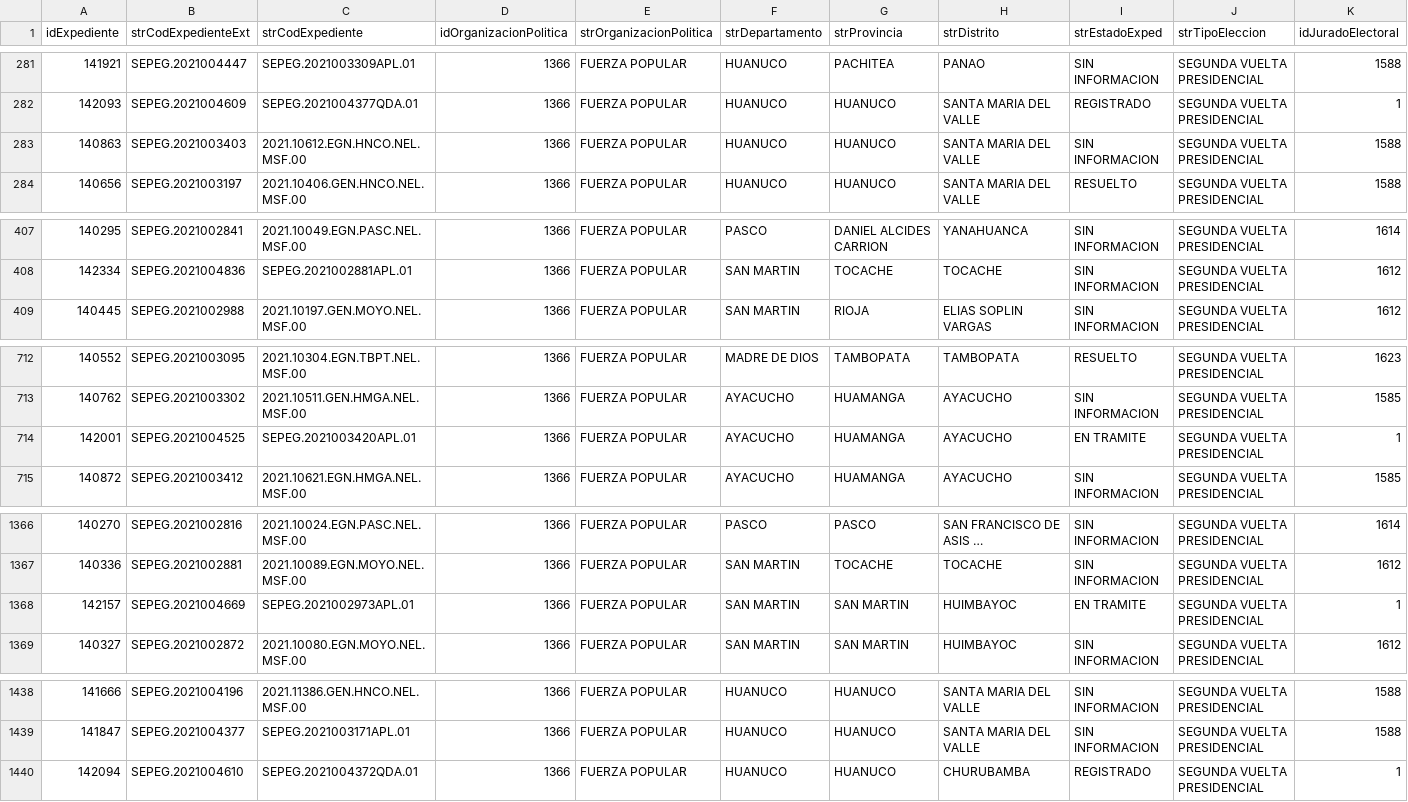
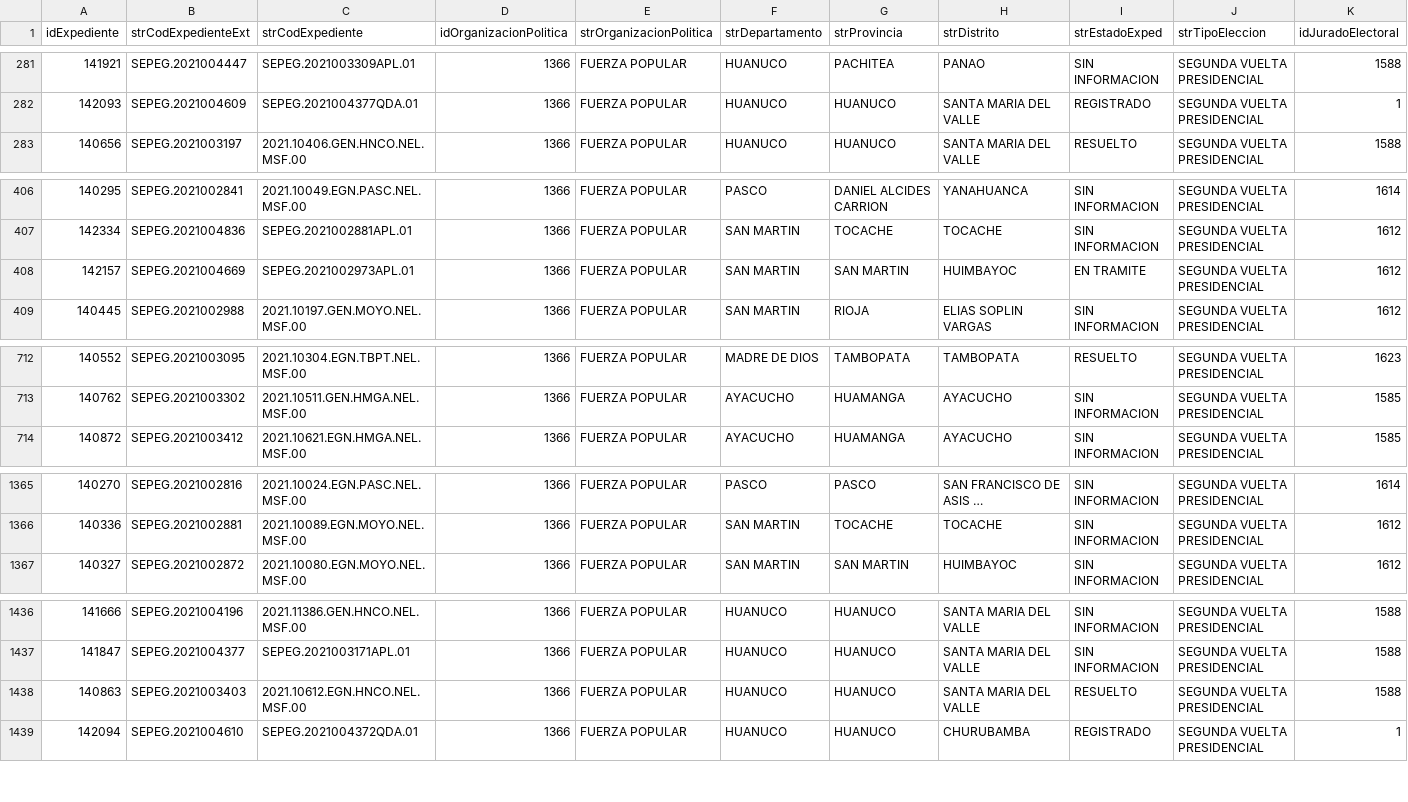
Before and after one commit to GenyLeong/nulidad_electoral, a CSV file: resultado_total.csv, drawn as a sheet; only a part is shown, gaps mark what is left out; long unchanged cells end in …; removed rows and columns are numbered as before the commit, all else as after; rows hold the shown columns only; the diff covers the shown part only; the diff names each change by its address in the sheet, - before the commit and + after, or states it on an @@ line.

```diff
--- a/resultado_total.csv
+++ b/resultado_total.csv
-row 283: 140863 | SEPEG.2021003403 | 2021.10612.EGN.HNCO.NEL.MSF.00 | 1366 | FUERZA POPULAR | HUANUCO | HUANUCO | SANTA MARIA DEL VALLE | SIN INFORMACION | SEGUNDA VUELTA PRESIDENCIAL | 1588
+row 408: 142157 | SEPEG.2021004669 | SEPEG.2021002973APL.01 | 1366 | FUERZA POPULAR | SAN MARTIN | SAN MARTIN | HUIMBAYOC | EN TRAMITE | SEGUNDA VUELTA PRESIDENCIAL | 1612
-row 714: 142001 | SEPEG.2021004525 | SEPEG.2021003420APL.01 | 1366 | FUERZA POPULAR | AYACUCHO | HUAMANGA | AYACUCHO | EN TRAMITE | SEGUNDA VUELTA PRESIDENCIAL | 1
-row 1368: 142157 | SEPEG.2021004669 | SEPEG.2021002973APL.01 | 1366 | FUERZA POPULAR | SAN MARTIN | SAN MARTIN | HUIMBAYOC | EN TRAMITE | SEGUNDA VUELTA PRESIDENCIAL | 1
+row 1438: 140863 | SEPEG.2021003403 | 2021.10612.EGN.HNCO.NEL.MSF.00 | 1366 | FUERZA POPULAR | HUANUCO | HUANUCO | SANTA MARIA DEL VALLE | RESUELTO | SEGUNDA VUELTA PRESIDENCIAL | 1588
```
Also changed, not shown: 1 added row elsewhere in this file, tabla_FP.csv, tabla_apelacion_resuelto_FP.csv, 1 other file.
